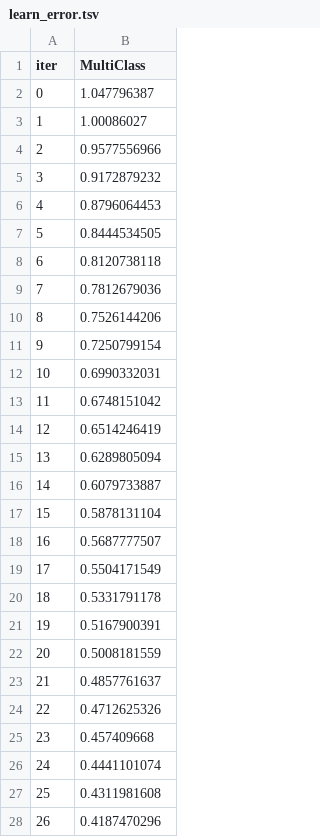
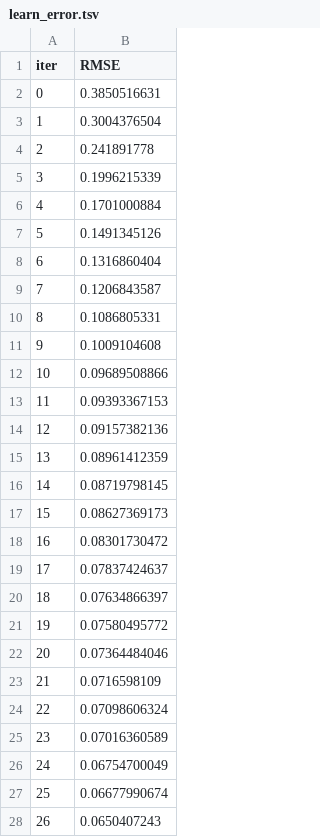
Before and after one commit to leadbreak/cls_snp, a TSV file: catboost_info/learn_error.tsv, drawn as a sheet; only a part is shown; the diff covers the shown part only.

```diff
--- a/catboost_info/learn_error.tsv
+++ b/catboost_info/learn_error.tsv
@@ -1,28 +1,28 @@
-iter	MultiClass
-0	1.047796387
-1	1.00086027
-2	0.9577556966
-3	0.9172879232
-4	0.8796064453
-5	0.8444534505
-6	0.8120738118
-7	0.7812679036
-8	0.7526144206
-9	0.7250799154
-10	0.6990332031
-11	0.6748151042
-12	0.6514246419
-13	0.6289805094
-14	0.6079733887
-15	0.5878131104
-16	0.5687777507
-17	0.5504171549
-18	0.5331791178
-19	0.5167900391
-20	0.5008181559
-21	0.4857761637
-22	0.4712625326
-23	0.457409668
-24	0.4441101074
-25	0.4311981608
-26	0.4187470296
+iter	RMSE
+0	0.3850516631
+1	0.3004376504
+2	0.241891778
+3	0.1996215339
+4	0.1701000884
+5	0.1491345126
+6	0.1316860404
+7	0.1206843587
+8	0.1086805331
+9	0.1009104608
+10	0.09689508866
+11	0.09393367153
+12	0.09157382136
+13	0.08961412359
+14	0.08719798145
+15	0.08627369173
+16	0.08301730472
+17	0.07837424637
+18	0.07634866397
+19	0.07580495772
+20	0.07364484046
+21	0.0716598109
+22	0.07098606324
+23	0.07016360589
+24	0.06754700049
+25	0.06677990674
+26	0.0650407243
```
Also changed, not shown: 73 edited cells elsewhere in this file, catboost_info/test_error.tsv, catboost_info/time_left.tsv, 14 other files.
